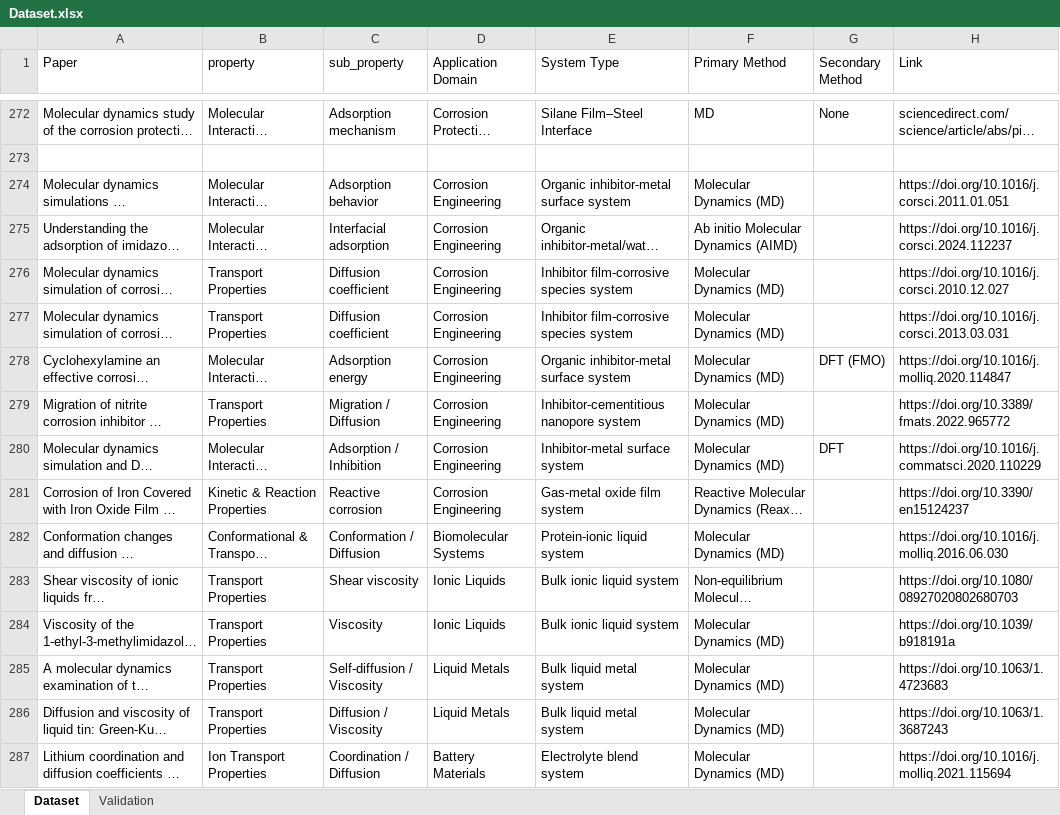
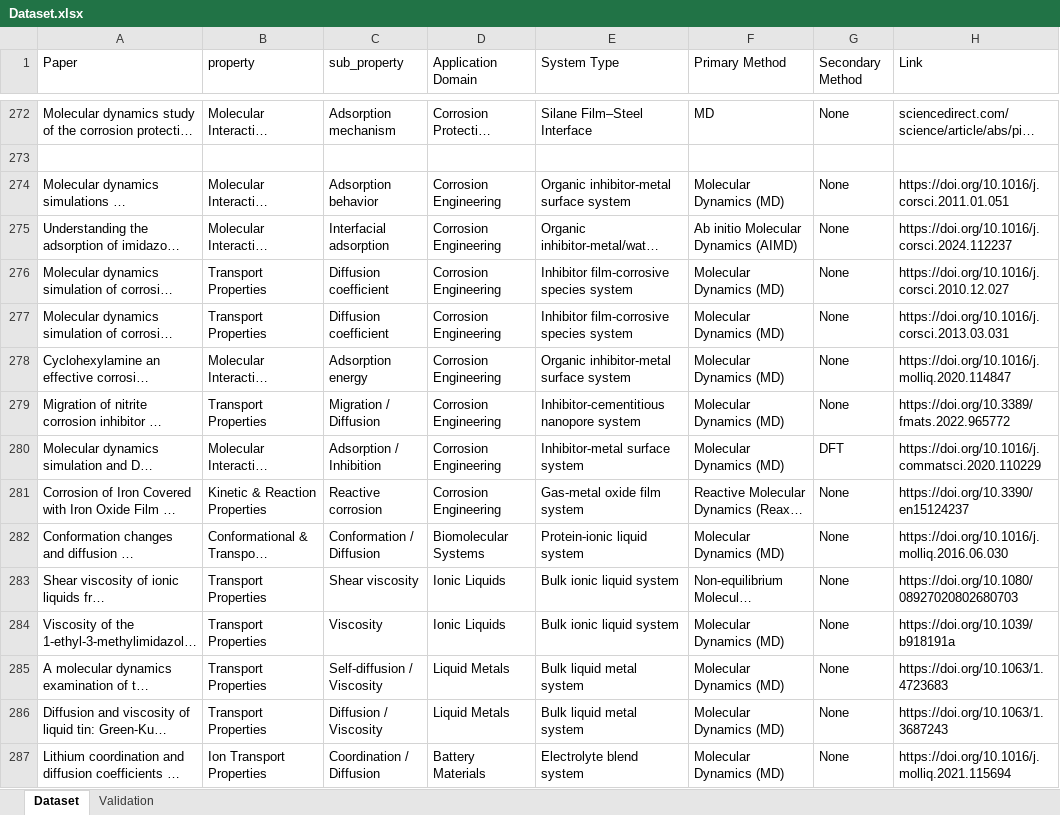
Before and after one commit to ibrahimrasyid/MLCM-Selector, an Excel workbook: Model/Dataset.xlsx, sheet Dataset, drawn as a sheet; only a part is shown, gaps mark what is left out; long unchanged cells end in …; values as stored, in another font and other column widths than the file's, no cell formats; charts and pictures not drawn; the diff covers the shown part only; the diff names each change by its address in the sheet, - before the commit and + after, or states it on an @@ line.

```diff
--- a/Model/Dataset.xlsx (sheet Dataset)
+++ b/Model/Dataset.xlsx (sheet Dataset)
-G274:G277 (Secondary Method): (empty)
+G274:G277 (Secondary Method): None
-G278 (Secondary Method): DFT (FMO)
+G278 (Secondary Method): None
-G279 (Secondary Method): (empty)
+G279 (Secondary Method): None
-G281:G287 (Secondary Method): (empty)
+G281:G287 (Secondary Method): None
```
Also changed, not shown: 176 edited cells elsewhere in this sheet, sheet Validation, cell formats, hidden cells, 1 other file.
